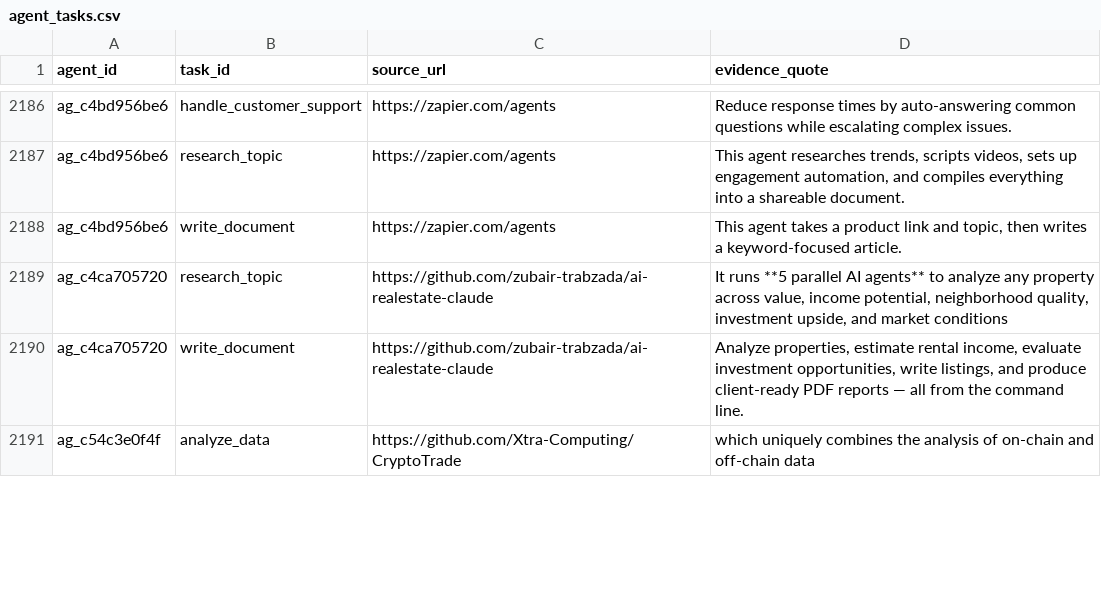
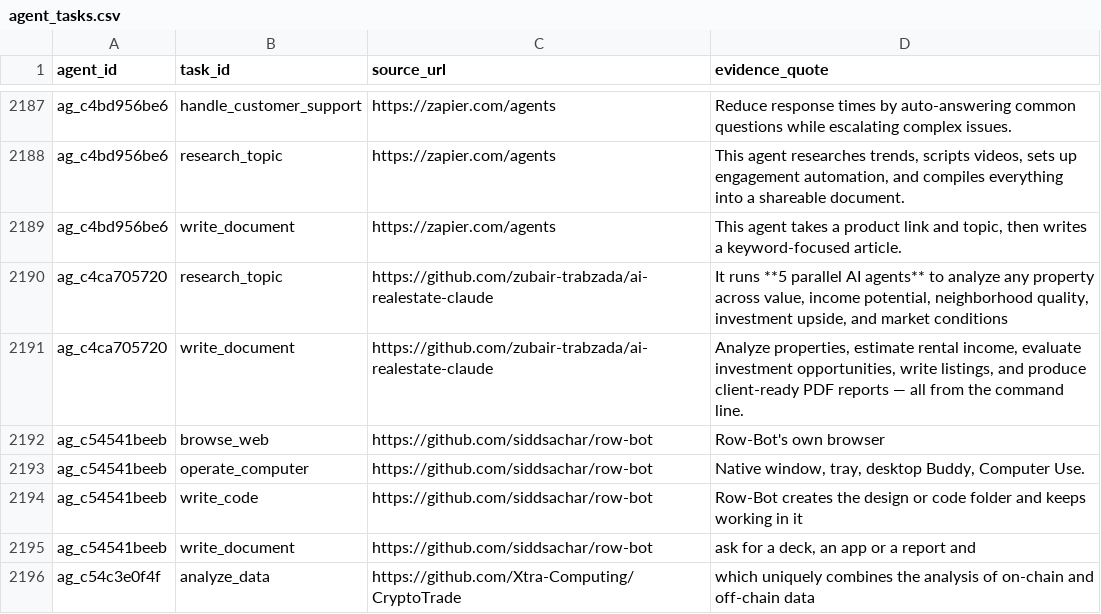
Before and after one commit to YasamanAnsari/agentarium, a CSV file: data/core/agent_tasks.csv, drawn as a sheet; only a part is shown, gaps mark what is left out; the diff covers the shown part only.

```diff
--- a/data/core/agent_tasks.csv
+++ b/data/core/agent_tasks.csv
@@ -2249,2 +2254,6 @@ ag_c4ca705720,research_topic,https://github.com/zubair-trabzada/ai-realestate-cl
 ag_c4ca705720,write_document,https://github.com/zubair-trabzada/ai-realestate-claude,"Analyze properties, estimate rental income, evaluate investment opportunities, write listings, and produce client-ready PDF reports — all from the command line."
+ag_c54541beeb,browse_web,https://github.com/siddsachar/row-bot,Row-Bot's own browser
+ag_c54541beeb,operate_computer,https://github.com/siddsachar/row-bot,"Native window, tray, desktop Buddy, Computer Use."
+ag_c54541beeb,write_code,https://github.com/siddsachar/row-bot,Row-Bot creates the design or code folder and keeps working in it
+ag_c54541beeb,write_document,https://github.com/siddsachar/row-bot,"ask for a deck, an app or a report and"
 ag_c54c3e0f4f,analyze_data,https://github.com/Xtra-Computing/CryptoTrade,which uniquely combines the analysis of on-chain and off-chain data
```
Also changed, not shown: 21 added rows, 12 removed rows and 43 edited cells elsewhere in this file, data/agent_declined.csv, data/core/agent_results.csv, 8 other files.
